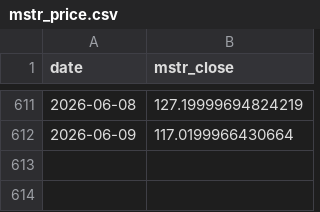
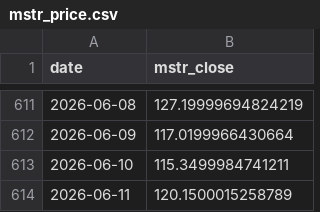
Before and after one commit to r12922076/mstr-premium-monitor, a CSV file: data/raw/mstr_price.csv, drawn as a sheet; only a part is shown, gaps mark what is left out; the diff names each change by its address in the sheet, - before the commit and + after, or states it on an @@ line.

```diff
--- a/data/raw/mstr_price.csv
+++ b/data/raw/mstr_price.csv
+row 613: 2026-06-10 | 115.3499984741211
+row 614: 2026-06-11 | 120.1500015258789
```
Also changed, not shown: data/processed/indicator.csv, data/raw/btc_price.csv, 4 other files.
